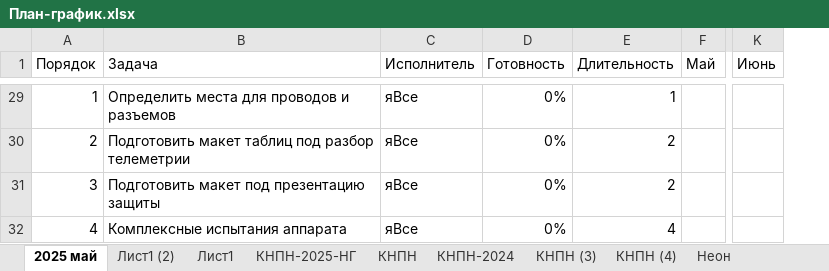
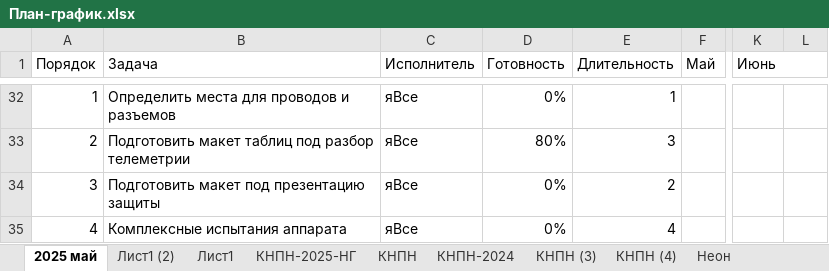
Before and after one commit to cansat-tsniimash/KNPN-2025, an Excel workbook: doc/План-график.xlsx, sheet 2025 май, drawn as a sheet; only a part is shown, gaps mark what is left out; values as stored, in another font and other column widths than the file's, no cell formats; conditional formats not drawn; addresses are those after the commit; the diff covers the shown part only; the diff names each change by its address in the sheet, - before the commit and + after, or states it on an @@ line.

```diff
--- a/doc/План-график.xlsx (sheet 2025 май)
+++ b/doc/План-график.xlsx (sheet 2025 май)
+column L, empty
-D33 (Готовность): 0%
+D33 (Готовность): 80%
-E33 (Длительность): 2
+E33 (Длительность): 3
```
Also changed, not shown: 2 added rows, 1 removed row, 11 hidden or unhidden rows and 9 edited cells elsewhere in this sheet, cell formats, hidden cells, 8 other files.
